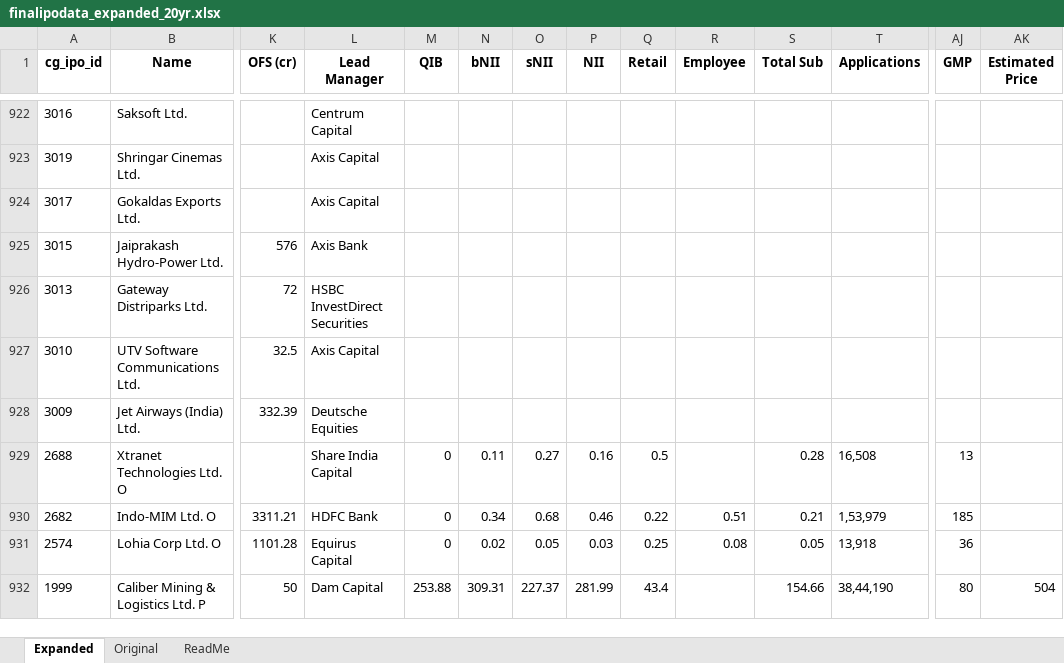
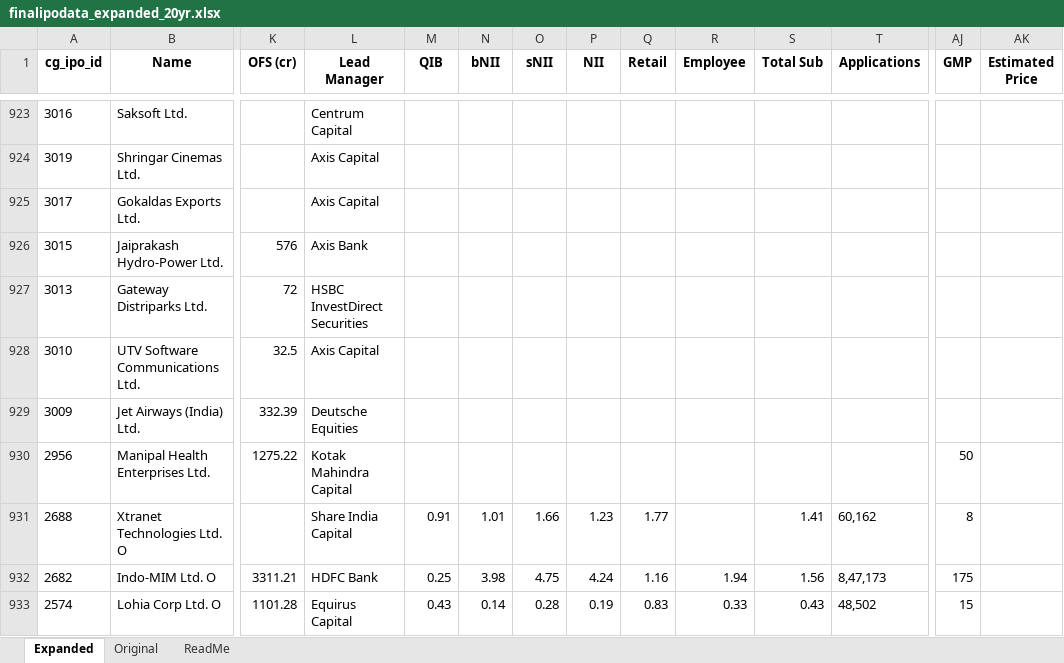
Before and after one commit to rohanbeingsocial/ipo-radar, an Excel workbook: ipodata/finalipodata_expanded_20yr.xlsx, sheet Expanded, drawn as a sheet; only a part is shown, gaps mark what is left out; values as stored, in another font and other column widths than the file's, no borders; removed rows and columns are numbered as before the commit, all else as after; rows hold the shown columns only; the diff covers the shown part only; the diff names each change by its address in the sheet, - before the commit and + after, or states it on an @@ line.

```diff
--- a/ipodata/finalipodata_expanded_20yr.xlsx (sheet Expanded)
+++ b/ipodata/finalipodata_expanded_20yr.xlsx (sheet Expanded)
+row 930: 2956 | Manipal Health Enterprises Ltd. | 1275.22 | Kotak Mahindra Capital |  |  |  |  |  |  |  |  | 50
-M931 (QIB): 0
+M931 (QIB): 0.91
-N931 (bNII): 0.11
+N931 (bNII): 1.01
-O931 (sNII): 0.27
+O931 (sNII): 1.66
-P931 (NII): 0.16
+P931 (NII): 1.23
-Q931 (Retail): 0.5
+Q931 (Retail): 1.77
-S931 (Total Sub): 0.28
+S931 (Total Sub): 1.41
-T931 (Applications): 16,508
+T931 (Applications): 60,162
-AJ931 (GMP): 13
+AJ931 (GMP): 8
-M932 (QIB): 0
+M932 (QIB): 0.25
-N932 (bNII): 0.34
+N932 (bNII): 3.98
-O932 (sNII): 0.68
+O932 (sNII): 4.75
-P932 (NII): 0.46
+P932 (NII): 4.24
-Q932 (Retail): 0.22
+Q932 (Retail): 1.16
-R932 (Employee): 0.51
+R932 (Employee): 1.94
-S932 (Total Sub): 0.21
+S932 (Total Sub): 1.56
-T932 (Applications): 1,53,979
+T932 (Applications): 8,47,173
-AJ932 (GMP): 185
+AJ932 (GMP): 175
-M933 (QIB): 0
+M933 (QIB): 0.43
-N933 (bNII): 0.02
+N933 (bNII): 0.14
-O933 (sNII): 0.05
+O933 (sNII): 0.28
-P933 (NII): 0.03
+P933 (NII): 0.19
-Q933 (Retail): 0.25
+Q933 (Retail): 0.83
-R933 (Employee): 0.08
+R933 (Employee): 0.33
-S933 (Total Sub): 0.05
+S933 (Total Sub): 0.43
-T933 (Applications): 13,918
+T933 (Applications): 48,502
-AJ933 (GMP): 36
+AJ933 (GMP): 15
-row 932: 1999 | Caliber Mining & Logistics Ltd. P | 50 | Dam Capital | 253.88 | 309.31 | 227.37 | 281.99 | 43.4 |  | 154.66 | 38,44,190 | 80 | 504
```
Also changed, not shown: 2 added rows, 1 removed row and 396 edited cells elsewhere in this sheet, 8 other files.
